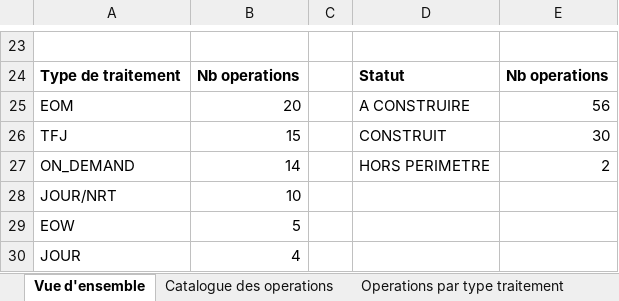
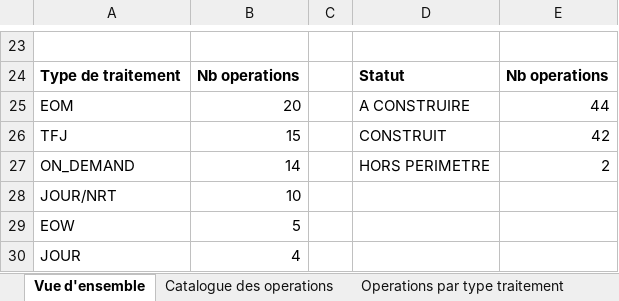
Before and after one commit to ykeupssi123-ship-it/ECF, an Excel workbook: docs/TABLEAU_DE_BORD_CYCLES_OPERATOIRES.xlsx, sheet Vue d'ensemble, drawn as a sheet; only a part is shown, gaps mark what is left out; values as stored, in another font and other column widths than the file's, no borders; charts and pictures not drawn; the diff names each change by its address in the sheet, - before the commit and + after, or states it on an @@ line.

```diff
--- a/docs/TABLEAU_DE_BORD_CYCLES_OPERATOIRES.xlsx (sheet Vue d'ensemble)
+++ b/docs/TABLEAU_DE_BORD_CYCLES_OPERATOIRES.xlsx (sheet Vue d'ensemble)
-E25: 56
+E25: 44
-E26: 30
+E26: 42
```
Also changed, not shown: sheet Operations par type traitement, sheet Catalogue des operations, sheet Exploitation MCO - efficacite, hidden cells, charts or pictures, docs/DOSSIER_EXPLOITATION_QUOTIDIEN.xlsx, 16 other files.
